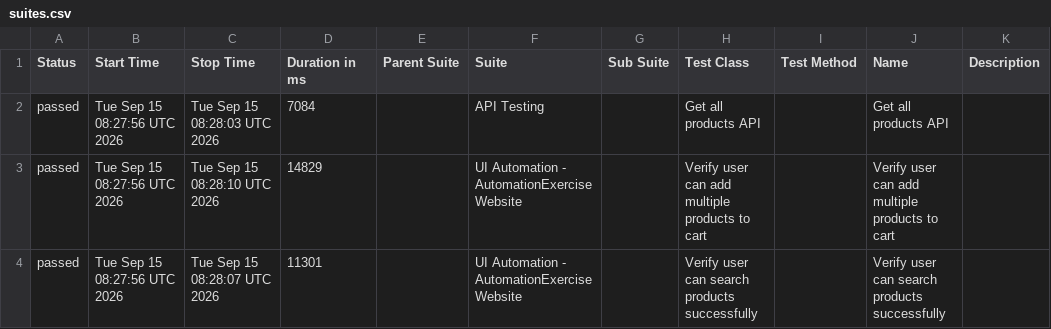
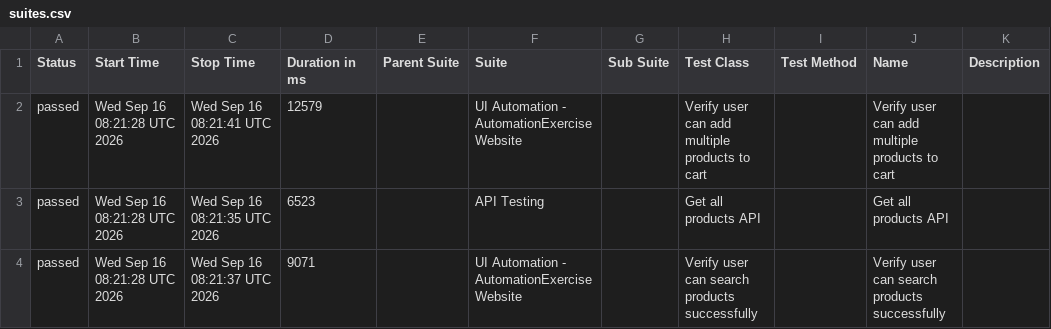
Before and after one commit to arjunonkar/suiapiautomation, a CSV file: data/suites.csv, drawn as a sheet.

```diff
--- a/data/suites.csv
+++ b/data/suites.csv
@@ -1,4 +1,4 @@
 "Status","Start Time","Stop Time","Duration in ms","Parent Suite","Suite","Sub Suite","Test Class","Test Method","Name","Description"
-"passed","Tue Sep 15 08:27:56 UTC 2026","Tue Sep 15 08:28:03 UTC 2026","7084","","API Testing","","Get all products API","","Get all products API",""
-"passed","Tue Sep 15 08:27:56 UTC 2026","Tue Sep 15 08:28:10 UTC 2026","14829","","UI Automation - AutomationExercise Website","","Verify user can add multiple products to cart","","Verify user can add multiple products to cart",""
-"passed","Tue Sep 15 08:27:56 UTC 2026","Tue Sep 15 08:28:07 UTC 2026","11301","","UI Automation - AutomationExercise Website","","Verify user can search products successfully","","Verify user can search products successfully",""
+"passed","Wed Sep 16 08:21:28 UTC 2026","Wed Sep 16 08:21:41 UTC 2026","12579","","UI Automation - AutomationExercise Website","","Verify user can add multiple products to cart","","Verify user can add multiple products to cart",""
+"passed","Wed Sep 16 08:21:28 UTC 2026","Wed Sep 16 08:21:35 UTC 2026","6523","","API Testing","","Get all products API","","Get all products API",""
+"passed","Wed Sep 16 08:21:28 UTC 2026","Wed Sep 16 08:21:37 UTC 2026","9071","","UI Automation - AutomationExercise Website","","Verify user can search products successfully","","Verify user can search products successfully",""
```
Also changed, not shown: 21 other files.
